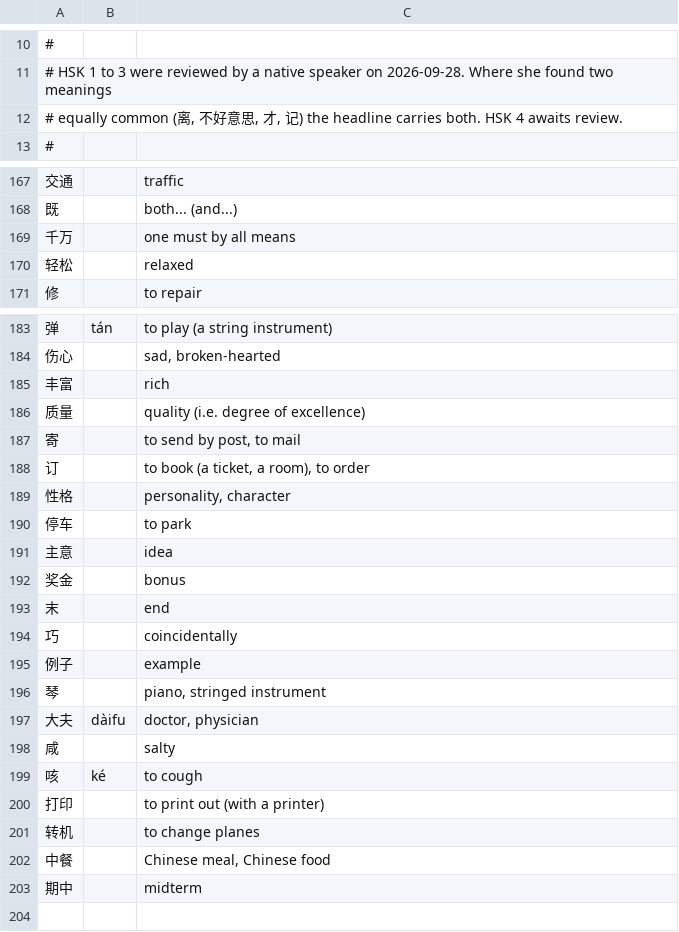
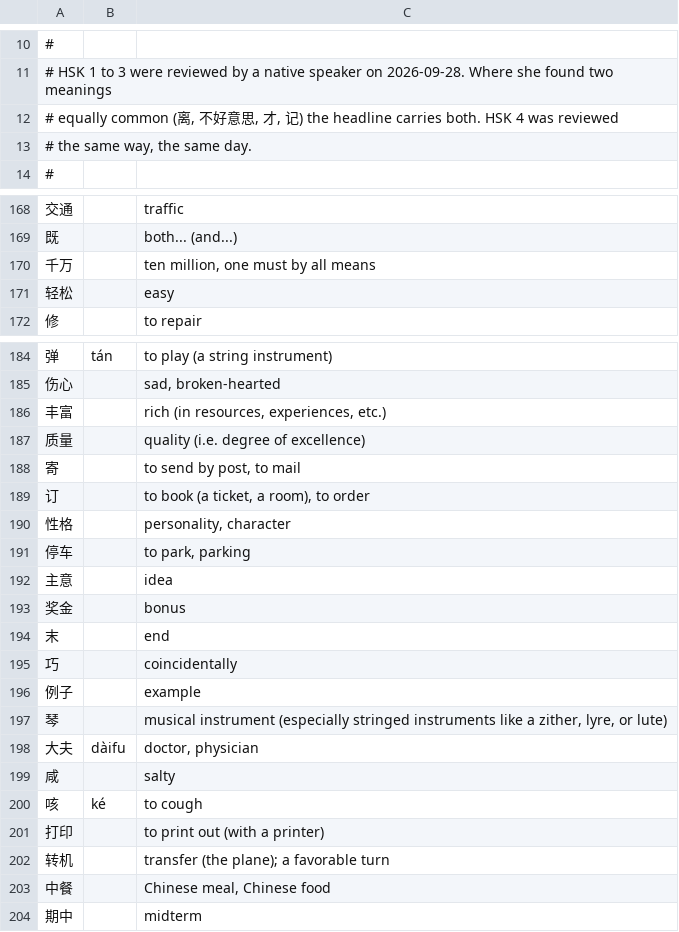
Before and after one commit to CameronPorter95/MandoJiao, a TSV file: Tools/MakeHSK/headlines.tsv, drawn as a sheet; only a part is shown, gaps mark what is left out; the diff covers the shown part only.

```diff
--- a/Tools/MakeHSK/headlines.tsv
+++ b/Tools/MakeHSK/headlines.tsv
@@ -11,3 +11,4 @@
 # HSK 1 to 3 were reviewed by a native speaker on 2026-09-28. Where she found two meanings
-# equally common (离, 不好意思, 才, 记) the headline carries both. HSK 4 awaits review.
+# equally common (离, 不好意思, 才, 记) the headline carries both. HSK 4 was reviewed
+# the same way, the same day.
 #
@@ -168,4 +169,4 @@
 既		both... (and...)
-千万		one must by all means
-轻松		relaxed
+千万		ten million, one must by all means
+轻松		easy
 修		to repair
@@ -184,3 +185,3 @@
 伤心		sad, broken-hearted
-丰富		rich
+丰富		rich (in resources, experiences, etc.)
 质量		quality (i.e. degree of excellence)
@@ -189,3 +190,3 @@
 性格		personality, character
-停车		to park
+停车		to park, parking
 主意		idea
@@ -195,3 +196,3 @@
 例子		example
-琴		piano, stringed instrument
+琴		musical instrument (especially stringed instruments like a zither, lyre, or lute)
 大夫	dàifu	doctor, physician
@@ -200,3 +201,3 @@
 打印		to print out (with a printer)
-转机		to change planes
+转机		transfer (the plane); a favorable turn
 中餐		Chinese meal, Chinese food
```
Also changed, not shown: 2 edited cells elsewhere in this file, Vocabulary/Sources/VocabularyData/Resources/HSK.tsv.
